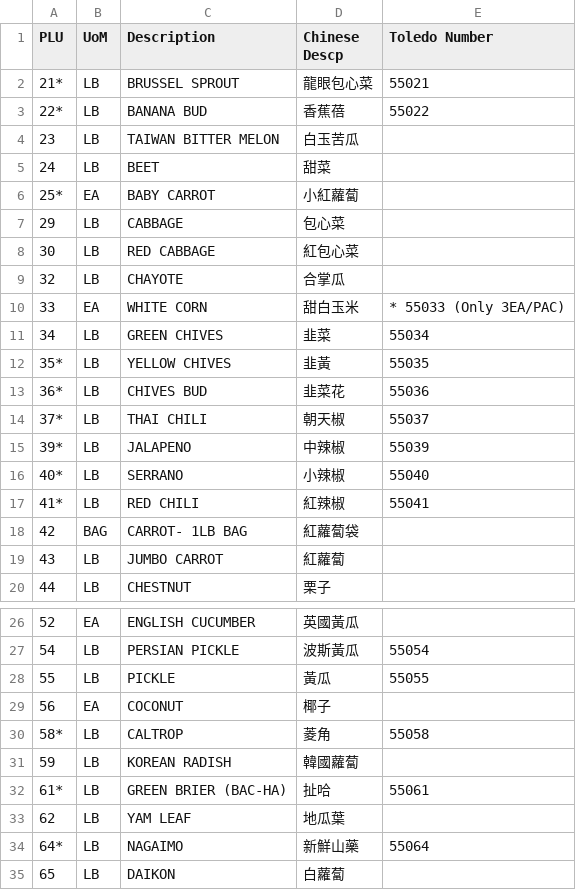
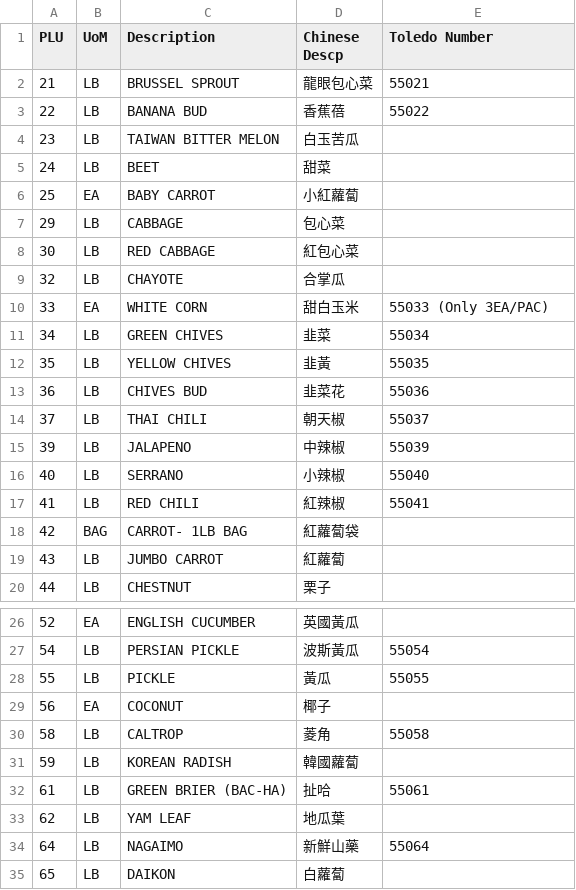
Before and after one commit to frankdai/99, a CSV file: public/data/plu.csv, drawn as a sheet; only a part is shown, gaps mark what is left out; the diff covers the shown part only.

Commit message:
remove *

```diff
--- a/public/data/plu.csv
+++ b/public/data/plu.csv
@@ -1,7 +1,7 @@
 PLU,UoM,Description,Chinese Descp,Toledo Number
-21*,LB,BRUSSEL SPROUT,龍眼包心菜,55021
-22*,LB,BANANA BUD,香蕉蓓,55022
+21,LB,BRUSSEL SPROUT,龍眼包心菜,55021
+22,LB,BANANA BUD,香蕉蓓,55022
 23,LB,TAIWAN BITTER MELON,白玉苦瓜,
 24,LB,BEET,甜菜,
-25*,EA,BABY CARROT,小紅蘿蔔,
+25,EA,BABY CARROT,小紅蘿蔔,
 29,LB,CABBAGE,包心菜,
@@ -9,10 +9,10 @@ PLU,UoM,Description,Chinese Descp,Toledo Number
 32,LB,CHAYOTE,合掌瓜,
-33,EA,WHITE CORN,甜白玉米,* 55033 (Only 3EA/PAC)
+33,EA,WHITE CORN,甜白玉米, 55033 (Only 3EA/PAC)
 34,LB,GREEN CHIVES,韭菜,55034
-35*,LB,YELLOW CHIVES,韭黃,55035
-36*,LB,CHIVES BUD,韭菜花,55036
-37*,LB,THAI CHILI,朝天椒,55037
-39*,LB,JALAPENO,中辣椒,55039
-40*,LB,SERRANO,小辣椒,55040
-41*,LB,RED CHILI,紅辣椒,55041
+35,LB,YELLOW CHIVES,韭黃,55035
+36,LB,CHIVES BUD,韭菜花,55036
+37,LB,THAI CHILI,朝天椒,55037
+39,LB,JALAPENO,中辣椒,55039
+40,LB,SERRANO,小辣椒,55040
+41,LB,RED CHILI,紅辣椒,55041
 42,BAG,CARROT- 1LB BAG,紅蘿蔔袋,
@@ -29,7 +29,7 @@ PLU,UoM,Description,Chinese Descp,Toledo Number
 56,EA,COCONUT,椰子,
-58*,LB,CALTROP,菱角,55058
+58,LB,CALTROP,菱角,55058
 59,LB,KOREAN RADISH,韓國蘿蔔,
-61*,LB,GREEN BRIER (BAC-HA),扯哈,55061
+61,LB,GREEN BRIER (BAC-HA),扯哈,55061
 62,LB,YAM LEAF,地瓜葉,
-64*,LB,NAGAIMO,新鮮山藥,55064
+64,LB,NAGAIMO,新鮮山藥,55064
 65,LB,DAIKON,白蘿蔔,
```
Also changed, not shown: 36 edited cells elsewhere in this file.
